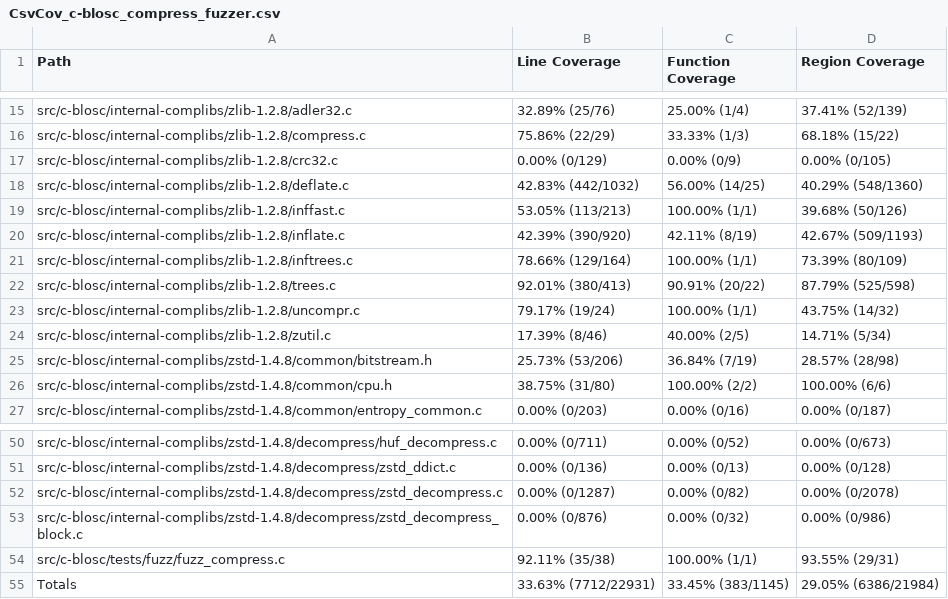
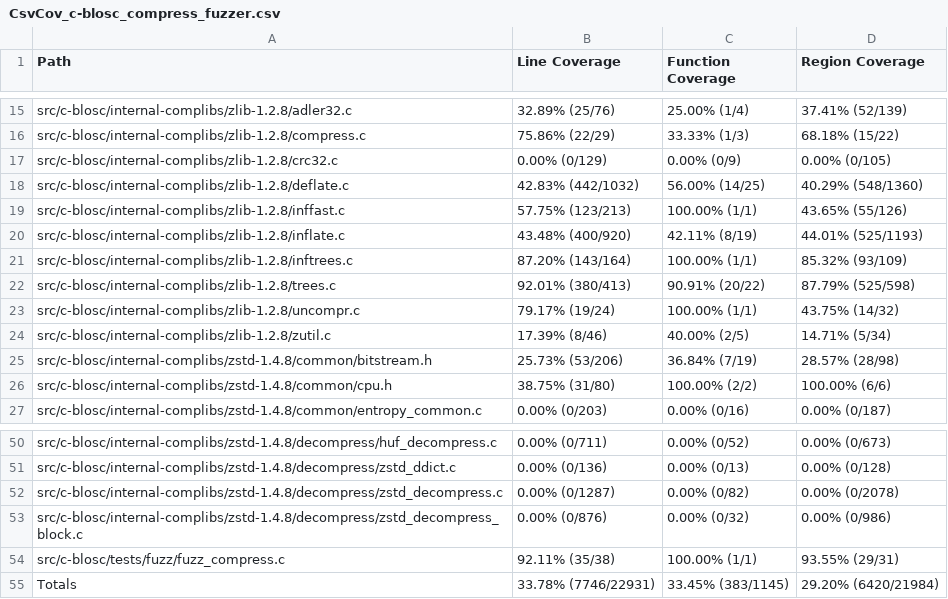
Before and after one commit to workerTmp/Nliossa_2, a CSV file: myWeb/CsvCov_c-blosc_compress_fuzzer.csv, drawn as a sheet; only a part is shown, gaps mark what is left out.

```diff
--- a/myWeb/CsvCov_c-blosc_compress_fuzzer.csv
+++ b/myWeb/CsvCov_c-blosc_compress_fuzzer.csv
@@ -18,5 +18,5 @@ src/c-blosc/internal-complibs/zlib-1.2.8/crc32.c,0.00% (0/129),0.00% (0/9),0.00%
 src/c-blosc/internal-complibs/zlib-1.2.8/deflate.c,42.83% (442/1032),56.00% (14/25),40.29% (548/1360)
-src/c-blosc/internal-complibs/zlib-1.2.8/inffast.c,53.05% (113/213),100.00% (1/1),39.68% (50/126)
-src/c-blosc/internal-complibs/zlib-1.2.8/inflate.c,42.39% (390/920),42.11% (8/19),42.67% (509/1193)
-src/c-blosc/internal-complibs/zlib-1.2.8/inftrees.c,78.66% (129/164),100.00% (1/1),73.39% (80/109)
+src/c-blosc/internal-complibs/zlib-1.2.8/inffast.c,57.75% (123/213),100.00% (1/1),43.65% (55/126)
+src/c-blosc/internal-complibs/zlib-1.2.8/inflate.c,43.48% (400/920),42.11% (8/19),44.01% (525/1193)
+src/c-blosc/internal-complibs/zlib-1.2.8/inftrees.c,87.20% (143/164),100.00% (1/1),85.32% (93/109)
 src/c-blosc/internal-complibs/zlib-1.2.8/trees.c,92.01% (380/413),90.91% (20/22),87.79% (525/598)
@@ -54,2 +54,2 @@ src/c-blosc/internal-complibs/zstd-1.4.8/decompress/zstd_decompress_block.c,0.00
 src/c-blosc/tests/fuzz/fuzz_compress.c,92.11% (35/38),100.00% (1/1),93.55% (29/31)
-Totals,33.63% (7712/22931),33.45% (383/1145),29.05% (6386/21984)
+Totals,33.78% (7746/22931),33.45% (383/1145),29.20% (6420/21984)
```
Also changed, not shown: 2 other files.
